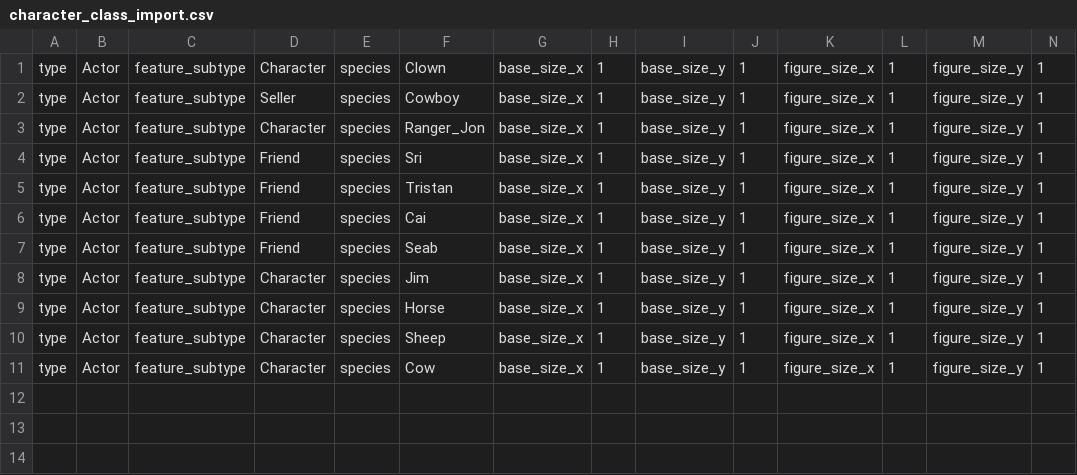
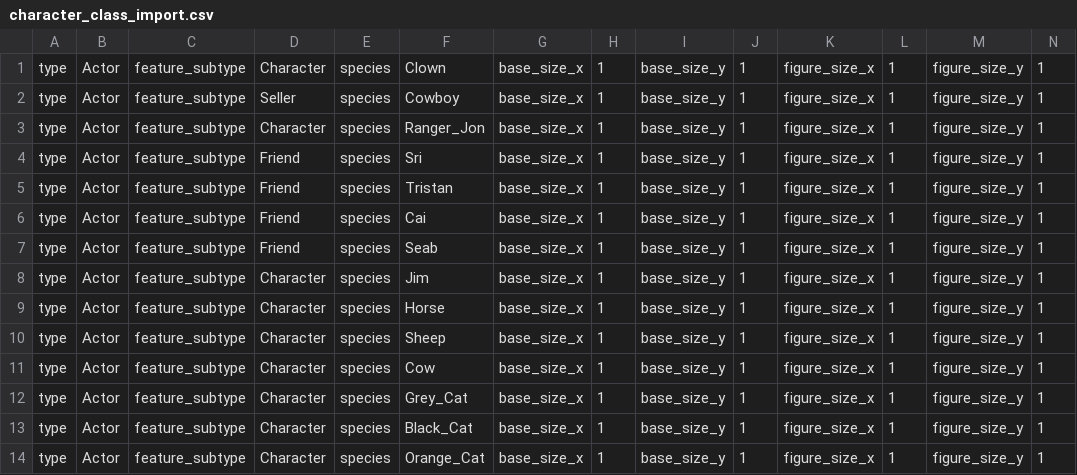
Before and after one commit to gowigglytuff/hornby_game, a CSV file: assets/import_data/character_class_import.csv, drawn as a sheet; only a part is shown; rows hold the shown columns only; the diff names each change by its address in the sheet, - before the commit and + after, or states it on an @@ line.

```diff
--- a/assets/import_data/character_class_import.csv
+++ b/assets/import_data/character_class_import.csv
+row 12: type | Actor | feature_subtype | Character | species | Grey_Cat | base_size_x | 1 | base_size_y | 1 | figure_size_x | 1 | figure_size_y | 1
+row 13: type | Actor | feature_subtype | Character | species | Black_Cat | base_size_x | 1 | base_size_y | 1 | figure_size_x | 1 | figure_size_y | 1
+row 14: type | Actor | feature_subtype | Character | species | Orange_Cat | base_size_x | 1 | base_size_y | 1 | figure_size_x | 1 | figure_size_y | 1
```
Also changed, not shown: assets/rooms/Habitat_Room/Habitat_Room_bird_import_dict.csv, assets/rooms/Marsh/Marsh_bird_import_dict.csv, 12 other files.
